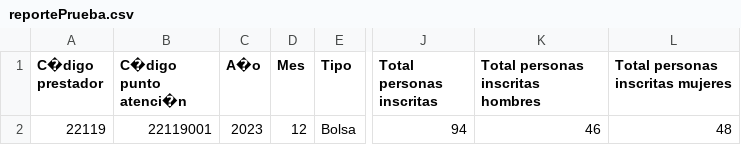
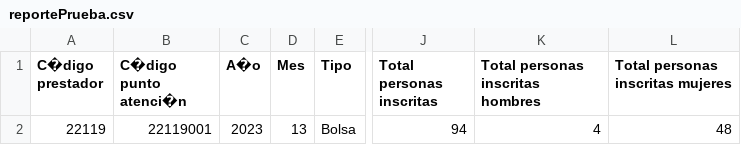
Before and after one commit to DesarrolladorSPE/Bodega, a CSV file: files/reportePrueba.csv, drawn as a sheet; only a part is shown, gaps mark what is left out; the diff names each change by its address in the sheet, - before the commit and + after, or states it on an @@ line.

```diff
--- a/files/reportePrueba.csv
+++ b/files/reportePrueba.csv
-D2 (Mes): 12
+D2 (Mes): 13
-K2 (Total personas inscritas hombres): 46
+K2 (Total personas inscritas hombres): 4
```
Also changed, not shown: 1 other file.
